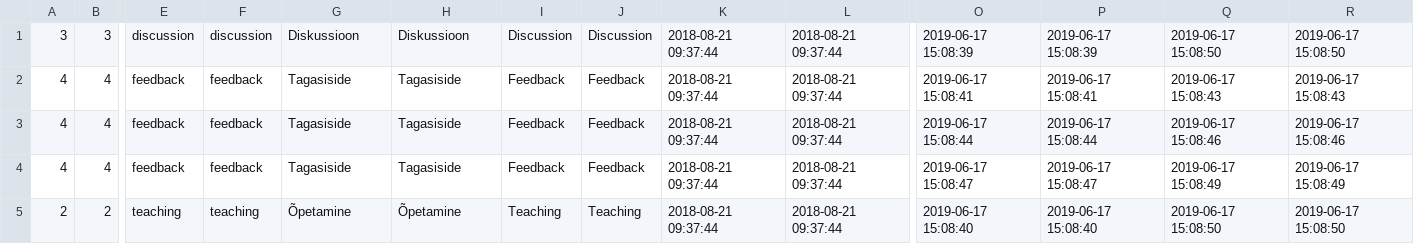
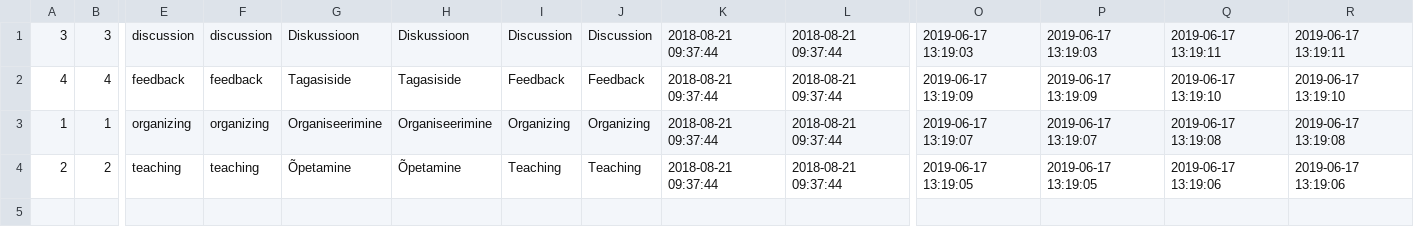
Before and after one commit to Xpym482/edulog, a CSV file: pages/logs/single/file.csv, drawn as a sheet; only a part is shown, gaps mark what is left out; removed rows and columns are numbered as before the commit, all else as after; rows hold the shown columns only; the diff names each change by its address in the sheet, - before the commit and + after, or states it on an @@ line.

```diff
--- a/pages/logs/single/file.csv
+++ b/pages/logs/single/file.csv
-O1: 2019-06-17 15:08:39
+O1: 2019-06-17 13:19:03
-P1: 2019-06-17 15:08:39
+P1: 2019-06-17 13:19:03
-Q1: 2019-06-17 15:08:50
+Q1: 2019-06-17 13:19:11
-R1: 2019-06-17 15:08:50
+R1: 2019-06-17 13:19:11
-O2: 2019-06-17 15:08:41
+O2: 2019-06-17 13:19:09
-P2: 2019-06-17 15:08:41
+P2: 2019-06-17 13:19:09
-Q2: 2019-06-17 15:08:43
+Q2: 2019-06-17 13:19:10
-R2: 2019-06-17 15:08:43
+R2: 2019-06-17 13:19:10
-row 3: 4 | 4 | feedback | feedback | Tagasiside | Tagasiside | Feedback | Feedback | 2018-08-21 09:37:44 | 2018-08-21 09:37:44 | 2019-06-17 15:08:44 | 2019-06-17 15:08:44 | 2019-06-17 15:08:46 | 2019-06-17 15:08:46
-row 4: 4 | 4 | feedback | feedback | Tagasiside | Tagasiside | Feedback | Feedback | 2018-08-21 09:37:44 | 2018-08-21 09:37:44 | 2019-06-17 15:08:47 | 2019-06-17 15:08:47 | 2019-06-17 15:08:49 | 2019-06-17 15:08:49
+row 3: 1 | 1 | organizing | organizing | Organiseerimine | Organiseerimine | Organizing | Organizing | 2018-08-21 09:37:44 | 2018-08-21 09:37:44 | 2019-06-17 13:19:07 | 2019-06-17 13:19:07 | 2019-06-17 13:19:08 | 2019-06-17 13:19:08
-O4: 2019-06-17 15:08:40
+O4: 2019-06-17 13:19:05
-P4: 2019-06-17 15:08:40
+P4: 2019-06-17 13:19:05
-Q4: 2019-06-17 15:08:50
+Q4: 2019-06-17 13:19:06
-R4: 2019-06-17 15:08:50
+R4: 2019-06-17 13:19:06
```
Also changed, not shown: pages/logs/file.csv, 23 other files.
